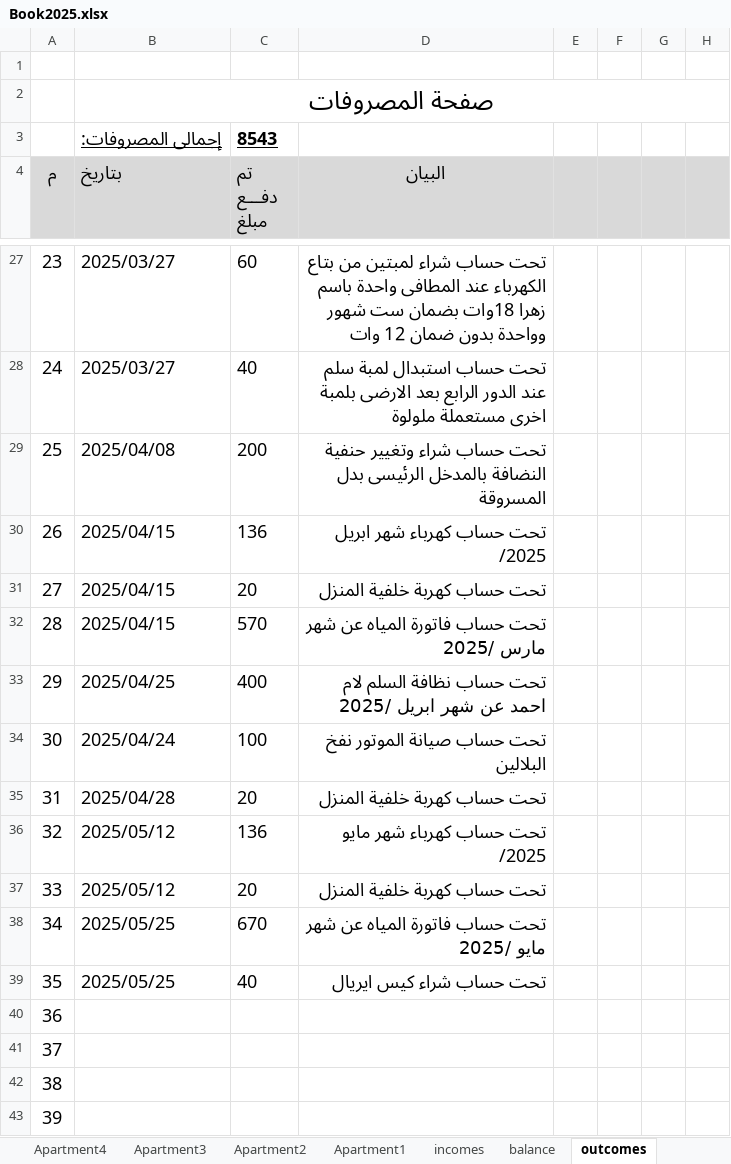
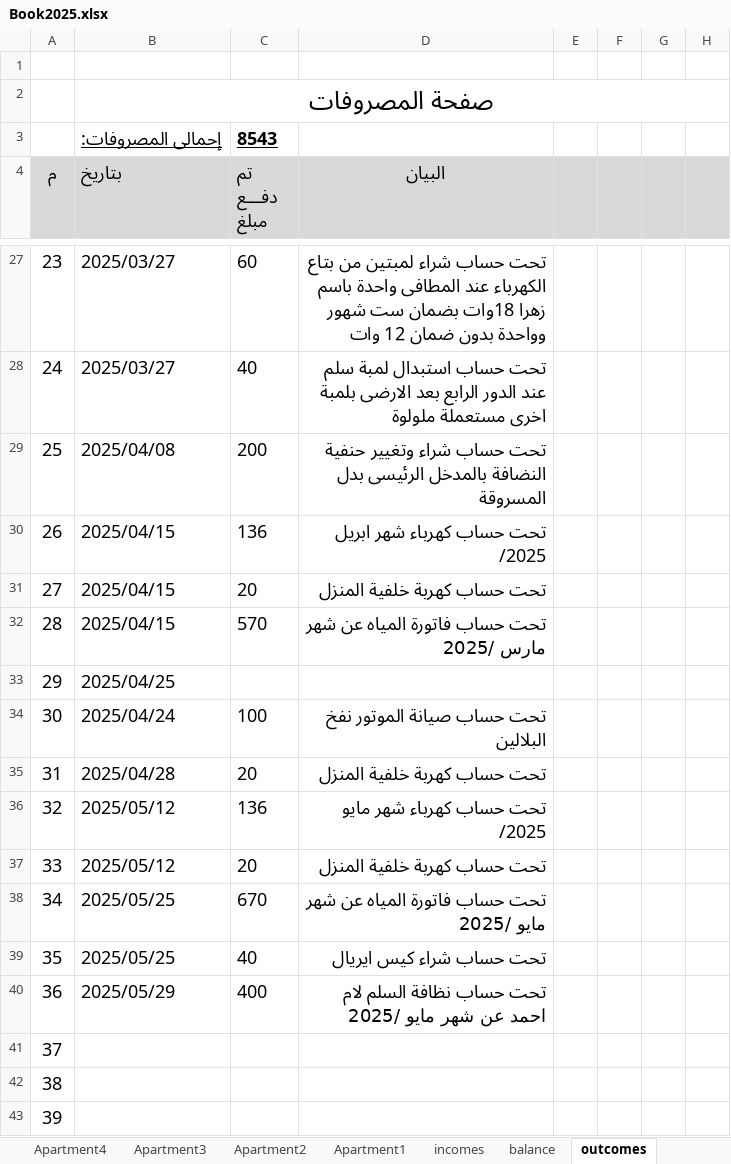
Before and after one commit to wmaa64/syana2024, an Excel workbook: Book2025.xlsx, sheet outcomes, drawn as a sheet; only a part is shown, gaps mark what is left out; values as stored, in another font and other column widths than the file's, no borders; the diff names each change by its address in the sheet, - before the commit and + after, or states it on an @@ line.

```diff
--- a/Book2025.xlsx (sheet outcomes)
+++ b/Book2025.xlsx (sheet outcomes)
-C33 (تم دفـــع مبلغ): 400
+C33 (تم دفـــع مبلغ): (empty)
-D33 (البيان): تحت حساب نظافة السلم لام احمد عن شهر ابريل /2025
+D33 (البيان): (empty)
-B40 (بتاريخ): (empty)
+B40 (بتاريخ): 2025/05/29
-C40 (تم دفـــع مبلغ): (empty)
+C40 (تم دفـــع مبلغ): 400
-D40 (البيان): (empty)
+D40 (البيان): تحت حساب نظافة السلم لام احمد عن شهر مايو /2025
```
Also changed, not shown: sheet incomes, sheet payments, sheet Monthly_payments, sheet balance, sheet Apartment4, sheet Apartment7, 1 more sheet, charts or pictures.
